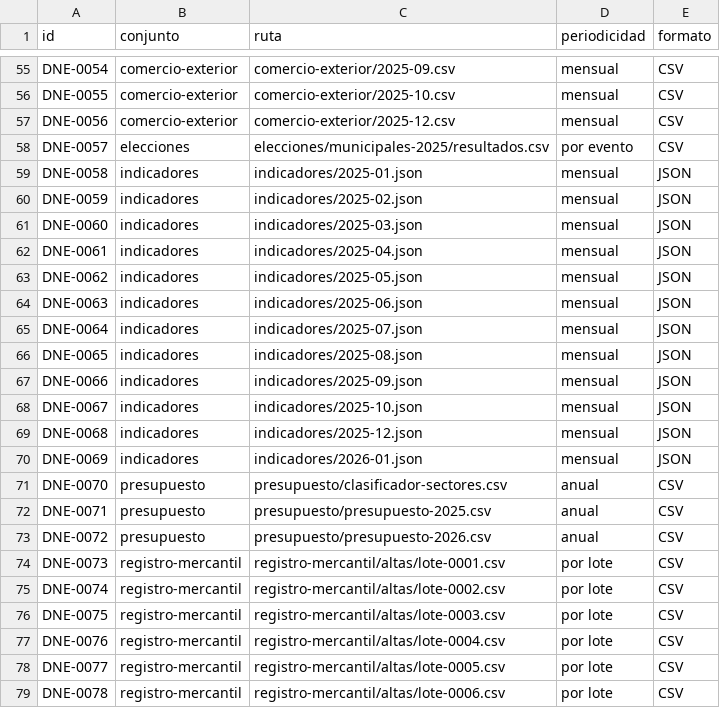
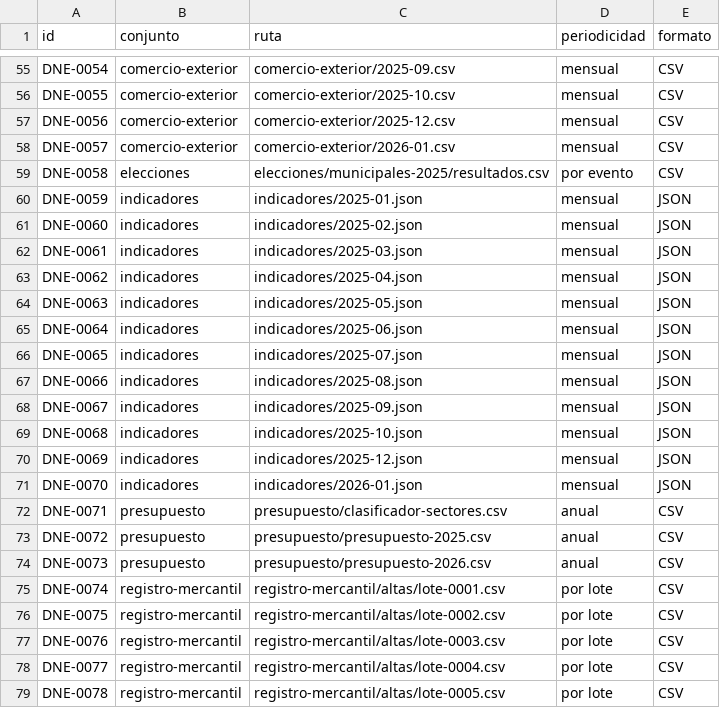
Before and after one commit to InvazhorDark/trabun2026, a CSV file: datasets/catalogo.csv, drawn as a sheet; only a part is shown, gaps mark what is left out; the diff covers the shown part only.

Commit message:
Publica cifras de comercio exterior del período 2026-01

```diff
--- a/datasets/catalogo.csv
+++ b/datasets/catalogo.csv
@@ -57,23 +57,23 @@ DNE-0055,comercio-exterior,comercio-exterior/2025-10.csv,mensual,CSV
 DNE-0056,comercio-exterior,comercio-exterior/2025-12.csv,mensual,CSV
-DNE-0057,elecciones,elecciones/municipales-2025/resultados.csv,por evento,CSV
-DNE-0058,indicadores,indicadores/2025-01.json,mensual,JSON
-DNE-0059,indicadores,indicadores/2025-02.json,mensual,JSON
-DNE-0060,indicadores,indicadores/2025-03.json,mensual,JSON
-DNE-0061,indicadores,indicadores/2025-04.json,mensual,JSON
-DNE-0062,indicadores,indicadores/2025-05.json,mensual,JSON
-DNE-0063,indicadores,indicadores/2025-06.json,mensual,JSON
-DNE-0064,indicadores,indicadores/2025-07.json,mensual,JSON
-DNE-0065,indicadores,indicadores/2025-08.json,mensual,JSON
-DNE-0066,indicadores,indicadores/2025-09.json,mensual,JSON
-DNE-0067,indicadores,indicadores/2025-10.json,mensual,JSON
-DNE-0068,indicadores,indicadores/2025-12.json,mensual,JSON
-DNE-0069,indicadores,indicadores/2026-01.json,mensual,JSON
-DNE-0070,presupuesto,presupuesto/clasificador-sectores.csv,anual,CSV
-DNE-0071,presupuesto,presupuesto/presupuesto-2025.csv,anual,CSV
-DNE-0072,presupuesto,presupuesto/presupuesto-2026.csv,anual,CSV
-DNE-0073,registro-mercantil,registro-mercantil/altas/lote-0001.csv,por lote,CSV
-DNE-0074,registro-mercantil,registro-mercantil/altas/lote-0002.csv,por lote,CSV
-DNE-0075,registro-mercantil,registro-mercantil/altas/lote-0003.csv,por lote,CSV
-DNE-0076,registro-mercantil,registro-mercantil/altas/lote-0004.csv,por lote,CSV
-DNE-0077,registro-mercantil,registro-mercantil/altas/lote-0005.csv,por lote,CSV
-DNE-0078,registro-mercantil,registro-mercantil/altas/lote-0006.csv,por lote,CSV
+DNE-0057,comercio-exterior,comercio-exterior/2026-01.csv,mensual,CSV
+DNE-0058,elecciones,elecciones/municipales-2025/resultados.csv,por evento,CSV
+DNE-0059,indicadores,indicadores/2025-01.json,mensual,JSON
+DNE-0060,indicadores,indicadores/2025-02.json,mensual,JSON
+DNE-0061,indicadores,indicadores/2025-03.json,mensual,JSON
+DNE-0062,indicadores,indicadores/2025-04.json,mensual,JSON
+DNE-0063,indicadores,indicadores/2025-05.json,mensual,JSON
+DNE-0064,indicadores,indicadores/2025-06.json,mensual,JSON
+DNE-0065,indicadores,indicadores/2025-07.json,mensual,JSON
+DNE-0066,indicadores,indicadores/2025-08.json,mensual,JSON
+DNE-0067,indicadores,indicadores/2025-09.json,mensual,JSON
+DNE-0068,indicadores,indicadores/2025-10.json,mensual,JSON
+DNE-0069,indicadores,indicadores/2025-12.json,mensual,JSON
+DNE-0070,indicadores,indicadores/2026-01.json,mensual,JSON
+DNE-0071,presupuesto,presupuesto/clasificador-sectores.csv,anual,CSV
+DNE-0072,presupuesto,presupuesto/presupuesto-2025.csv,anual,CSV
+DNE-0073,presupuesto,presupuesto/presupuesto-2026.csv,anual,CSV
+DNE-0074,registro-mercantil,registro-mercantil/altas/lote-0001.csv,por lote,CSV
+DNE-0075,registro-mercantil,registro-mercantil/altas/lote-0002.csv,por lote,CSV
+DNE-0076,registro-mercantil,registro-mercantil/altas/lote-0003.csv,por lote,CSV
+DNE-0077,registro-mercantil,registro-mercantil/altas/lote-0004.csv,por lote,CSV
+DNE-0078,registro-mercantil,registro-mercantil/altas/lote-0005.csv,por lote,CSV
```
Also changed, not shown: 1 added row and 50 edited cells elsewhere in this file, 2 other files.
